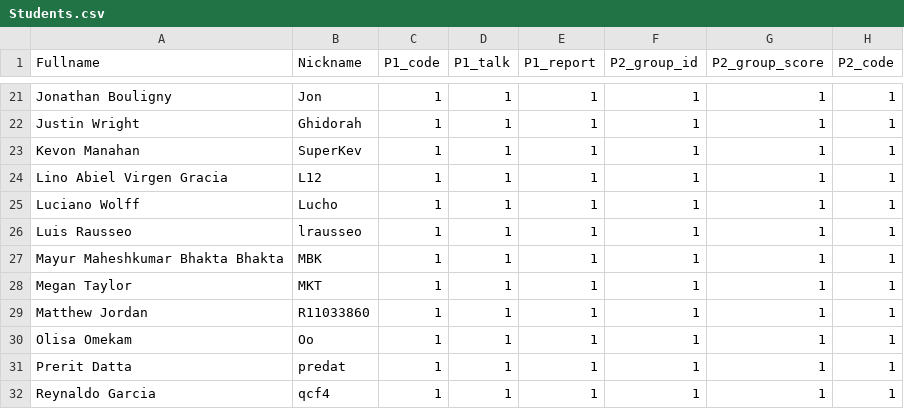
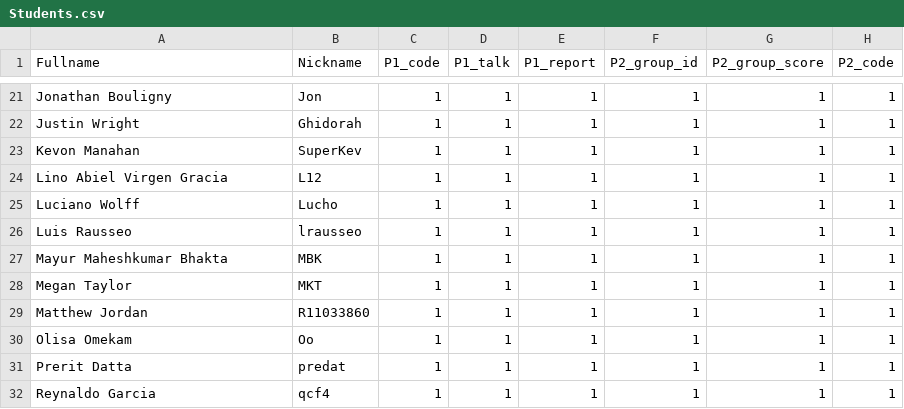
Before and after one commit to iDataVisualizationLab/5331Virtual-Reality, a CSV file: grade/data/Students.csv, drawn as a sheet; only a part is shown, gaps mark what is left out; the diff names each change by its address in the sheet, - before the commit and + after, or states it on an @@ line.

Commit message:
update students

```diff
--- a/grade/data/Students.csv
+++ b/grade/data/Students.csv
-A27 (Fullname): Mayur Maheshkumar Bhakta Bhakta
+A27 (Fullname): Mayur Maheshkumar Bhakta
```
Also changed, not shown: grade/data/participation.csv, 1 other file.
